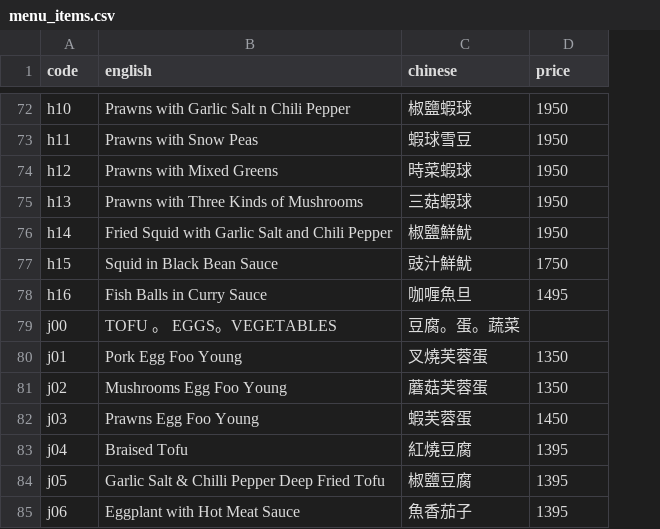
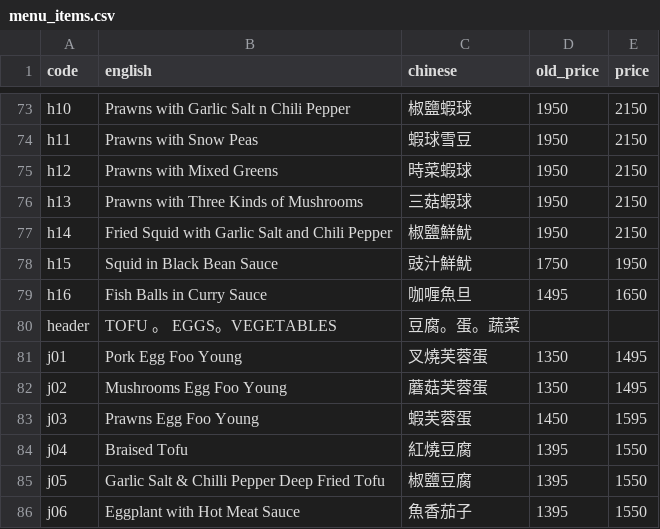
Before and after one commit to popnfresh234/cc_restaurant, a CSV file: src/data/menu_items.csv, drawn as a sheet; only a part is shown, gaps mark what is left out; addresses are those after the commit; the diff covers the shown part only; the diff names each change by its address in the sheet, - before the commit and + after, or states it on an @@ line.

Commit message:
new prices

```diff
--- a/src/data/menu_items.csv
+++ b/src/data/menu_items.csv
+column E (price), rows 73-86: 2150 | 2150 | 2150 | 2150 | 2150 | 1950 | 1650 |  | 1495 | 1495 | 1595 | 1550 | 1550 | 1550
-D1: price
+D1: old_price
-A80 (code): j00
+A80 (code): header
```
Also changed, not shown: 8 added rows, 2 removed rows and 9 edited cells elsewhere in this file, 1 other file.
